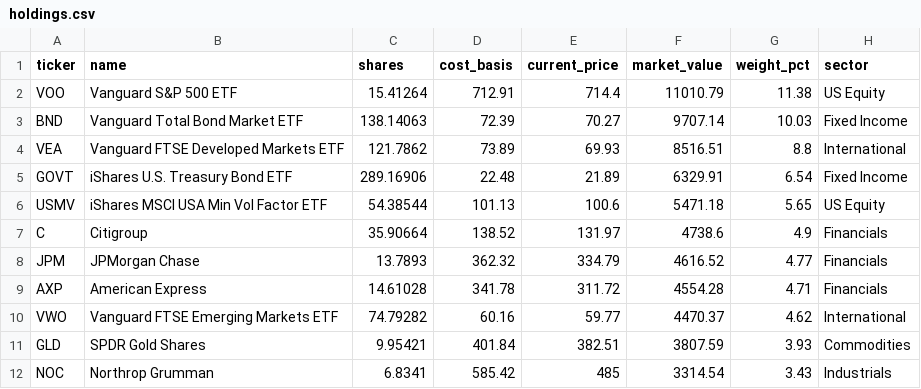
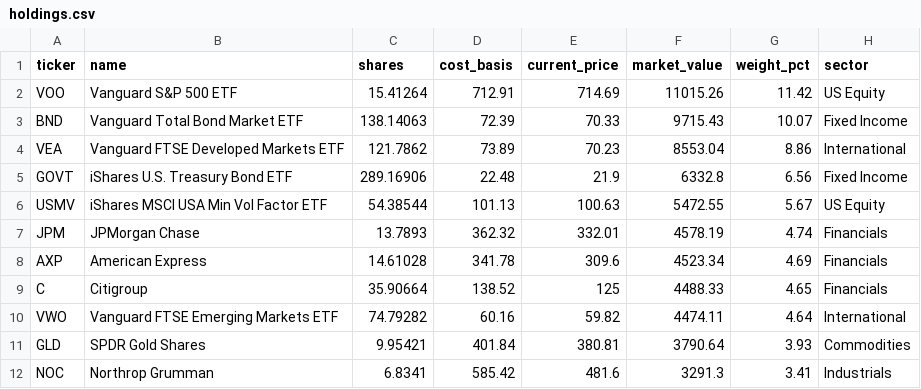
Before and after one commit to 4MaticLK/PersonalWebsite, a CSV file: public/data/personal-portfolio/holdings.csv, drawn as a sheet; only a part is shown; the diff covers the shown part only.

```diff
--- a/public/data/personal-portfolio/holdings.csv
+++ b/public/data/personal-portfolio/holdings.csv
@@ -1,12 +1,12 @@
 ticker,name,shares,cost_basis,current_price,market_value,weight_pct,sector
-VOO,Vanguard S&P 500 ETF,15.41264,712.91,714.4,11010.79,11.38,US Equity
-BND,Vanguard Total Bond Market ETF,138.14063,72.39,70.27,9707.14,10.03,Fixed Income
-VEA,Vanguard FTSE Developed Markets ETF,121.7862,73.89,69.93,8516.51,8.8,International
-GOVT,iShares U.S. Treasury Bond ETF,289.16906,22.48,21.89,6329.91,6.54,Fixed Income
-USMV,iShares MSCI USA Min Vol Factor ETF,54.38544,101.13,100.6,5471.18,5.65,US Equity
-C,Citigroup,35.90664,138.52,131.97,4738.6,4.9,Financials
-JPM,JPMorgan Chase,13.7893,362.32,334.79,4616.52,4.77,Financials
-AXP,American Express,14.61028,341.78,311.72,4554.28,4.71,Financials
-VWO,Vanguard FTSE Emerging Markets ETF,74.79282,60.16,59.77,4470.37,4.62,International
-GLD,SPDR Gold Shares,9.95421,401.84,382.51,3807.59,3.93,Commodities
-NOC,Northrop Grumman,6.8341,585.42,485,3314.54,3.43,Industrials
+VOO,Vanguard S&P 500 ETF,15.41264,712.91,714.69,11015.26,11.42,US Equity
+BND,Vanguard Total Bond Market ETF,138.14063,72.39,70.33,9715.43,10.07,Fixed Income
+VEA,Vanguard FTSE Developed Markets ETF,121.7862,73.89,70.23,8553.04,8.86,International
+GOVT,iShares U.S. Treasury Bond ETF,289.16906,22.48,21.9,6332.8,6.56,Fixed Income
+USMV,iShares MSCI USA Min Vol Factor ETF,54.38544,101.13,100.63,5472.55,5.67,US Equity
+JPM,JPMorgan Chase,13.7893,362.32,332.01,4578.19,4.74,Financials
+AXP,American Express,14.61028,341.78,309.6,4523.34,4.69,Financials
+C,Citigroup,35.90664,138.52,125,4488.33,4.65,Financials
+VWO,Vanguard FTSE Emerging Markets ETF,74.79282,60.16,59.82,4474.11,4.64,International
+GLD,SPDR Gold Shares,9.95421,401.84,380.81,3790.64,3.93,Commodities
+NOC,Northrop Grumman,6.8341,585.42,481.6,3291.3,3.41,Industrials
```
Also changed, not shown: 36 edited cells elsewhere in this file, 1 other file.
